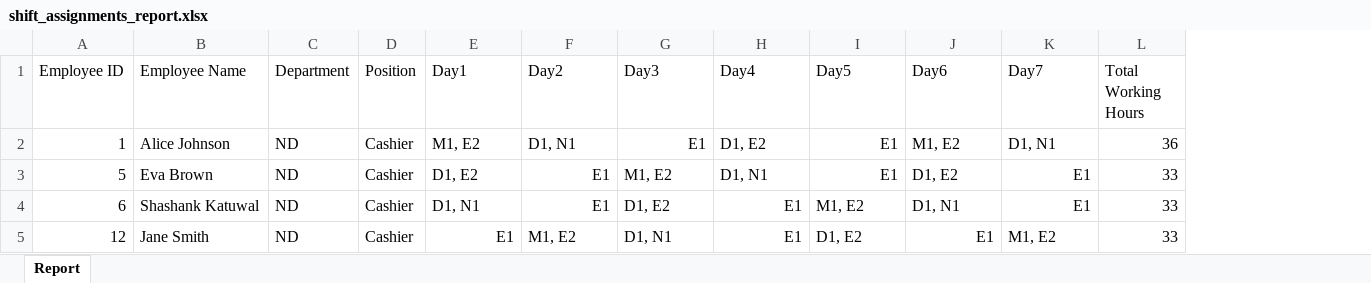
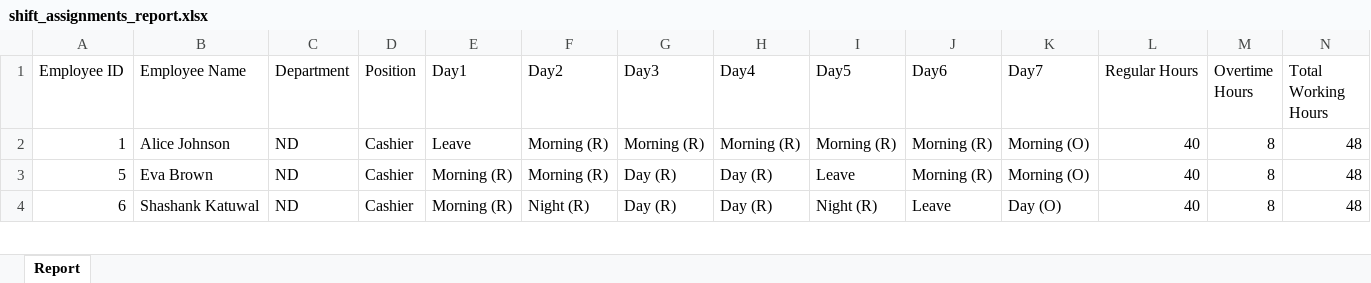
Before and after one commit to BishwaKandel/SAS, an Excel workbook: solve/algorithm/shift_assignments_report.xlsx, sheet Report, drawn as a sheet; only a part is shown; values as stored, in another font and other column widths than the file's, no cell formats; conditional formats not drawn; removed rows and columns are numbered as before the commit, all else as after; the diff covers the shown part only; the diff names each change by its address in the sheet, - before the commit and + after, or states it on an @@ line.

```diff
--- a/solve/algorithm/shift_assignments_report.xlsx (sheet Report)
+++ b/solve/algorithm/shift_assignments_report.xlsx (sheet Report)
+column L (Regular Hours), rows 2-4: all 40
+column M (Overtime Hours), rows 2-4: all 8
-E2 (Day1): M1, E2
+E2 (Day1): Leave
-F2 (Day2): D1, N1
+F2 (Day2): Morning (R)
-G2 (Day3): E1
+G2 (Day3): Morning (R)
-H2 (Day4): D1, E2
+H2 (Day4): Morning (R)
-I2 (Day5): E1
+I2 (Day5): Morning (R)
-J2 (Day6): M1, E2
+J2 (Day6): Morning (R)
-K2 (Day7): D1, N1
+K2 (Day7): Morning (O)
-N2 (Total Working Hours): 36
+N2 (Total Working Hours): 48
-E3 (Day1): D1, E2
+E3 (Day1): Morning (R)
-F3 (Day2): E1
+F3 (Day2): Morning (R)
-G3 (Day3): M1, E2
+G3 (Day3): Day (R)
-H3 (Day4): D1, N1
+H3 (Day4): Day (R)
-I3 (Day5): E1
+I3 (Day5): Leave
-J3 (Day6): D1, E2
+J3 (Day6): Morning (R)
-K3 (Day7): E1
+K3 (Day7): Morning (O)
-N3:N4 (Total Working Hours): 33
+N3:N4 (Total Working Hours): 48
-E4 (Day1): D1, N1
+E4 (Day1): Morning (R)
-F4 (Day2): E1
+F4 (Day2): Night (R)
-G4 (Day3): D1, E2
+G4 (Day3): Day (R)
-H4 (Day4): E1
+H4 (Day4): Day (R)
-I4 (Day5): M1, E2
+I4 (Day5): Night (R)
-J4 (Day6): D1, N1
+J4 (Day6): Leave
-K4 (Day7): E1
+K4 (Day7): Day (O)
-row 5: 12 | Jane Smith | ND | Cashier | E1 | M1, E2 | D1, N1 | E1 | D1, E2 | E1 | M1, E2 | 33
```
Also changed, not shown: 118 edited cells elsewhere in this sheet, cell formats, 1 other file.
